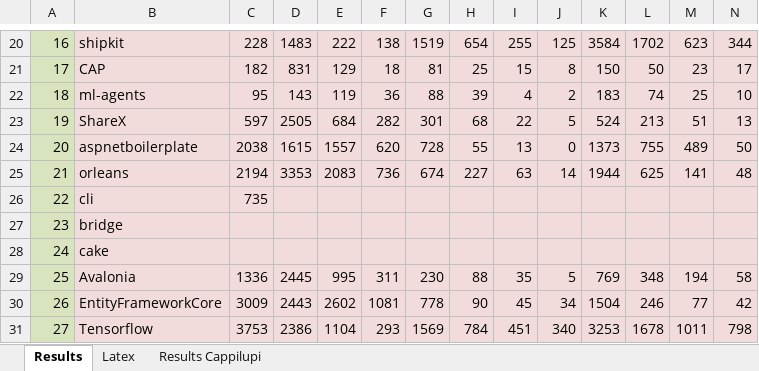
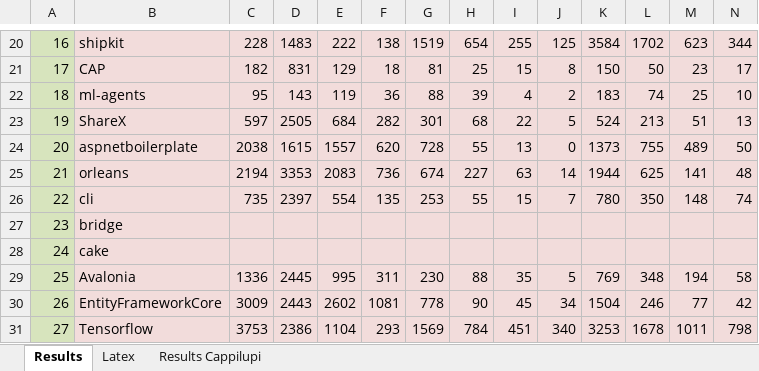
Before and after one commit to AdelinaStana/DissertationProject, an Excel workbook: results/results_tool_08.09.xlsx, sheet Results, drawn as a sheet; only a part is shown, gaps mark what is left out; values as stored, in another font and other column widths than the file's, no borders; removed rows and columns are numbered as before the commit, all else as after; rows hold the shown columns only; the diff names each change by its address in the sheet, - before the commit and + after, or states it on an @@ line.

Commit message:
results for cli

```diff
--- a/results/results_tool_08.09.xlsx (sheet Results)
+++ b/results/results_tool_08.09.xlsx (sheet Results)
-row 26: 22 | cli | 735
+row 26: 22 | cli | 735 | 2397 | 554 | 135 | 253 | 55 | 15 | 7 | 780 | 350 | 148 | 74
```
